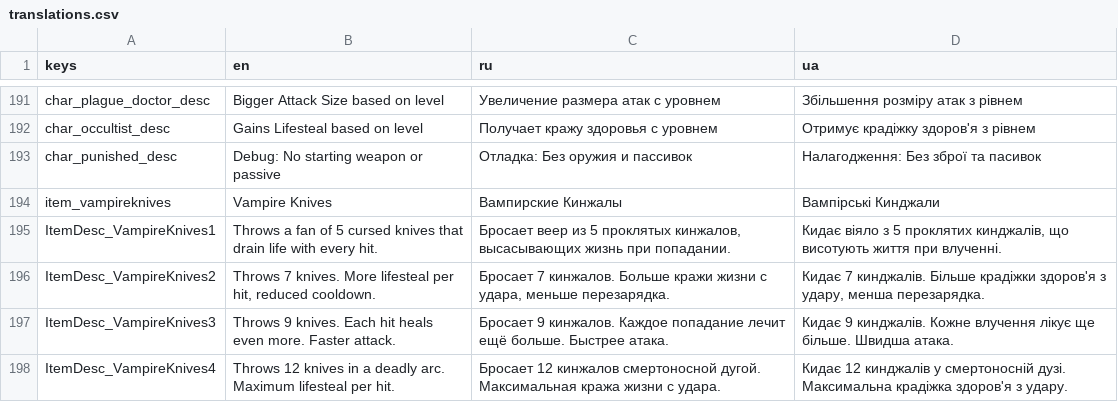
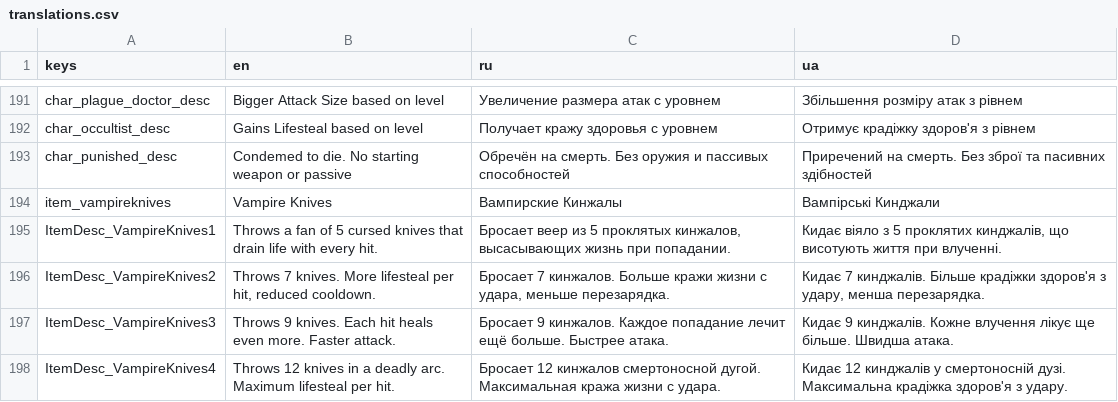
Before and after one commit to toxiclim3/Vox-Solaris-VS-clone, a CSV file: translations/translations.csv, drawn as a sheet; only a part is shown, gaps mark what is left out; the diff names each change by its address in the sheet, - before the commit and + after, or states it on an @@ line.

```diff
--- a/translations/translations.csv
+++ b/translations/translations.csv
-B193 (en): Debug: No starting weapon or passive
+B193 (en): Condemed to die. No starting weapon or passive
-C193 (ru): Отладка: Без оружия и пассивок
+C193 (ru): Обречён на смерть. Без оружия и пассивых способностей
-D193 (ua): Налагодження: Без зброї та пасивок
+D193 (ua): Приречений на смерть. Без зброї та пасивних здібностей
```
Also changed, not shown: 10 other files.
